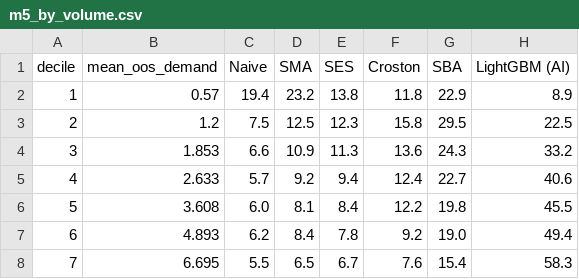
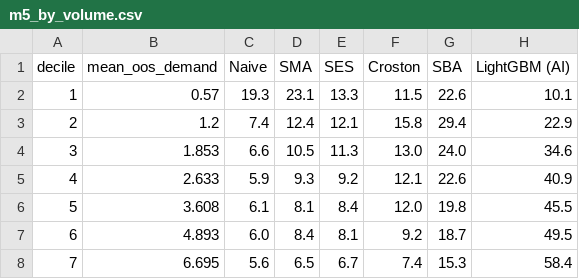
Before and after one commit to NISHCHAY026/ai-demand-planning-benchmark, a CSV file: results/m5_by_volume.csv, drawn as a sheet; only a part is shown; the diff covers the shown part only.

```diff
--- a/results/m5_by_volume.csv
+++ b/results/m5_by_volume.csv
@@ -1,8 +1,8 @@
 decile,mean_oos_demand,Naive,SMA,SES,Croston,SBA,LightGBM (AI)
-1,0.57,19.4,23.2,13.8,11.8,22.9,8.9
-2,1.2,7.5,12.5,12.3,15.8,29.5,22.5
-3,1.853,6.6,10.9,11.3,13.6,24.3,33.2
-4,2.633,5.7,9.2,9.4,12.4,22.7,40.6
-5,3.608,6.0,8.1,8.4,12.2,19.8,45.5
-6,4.893,6.2,8.4,7.8,9.2,19.0,49.4
-7,6.695,5.5,6.5,6.7,7.6,15.4,58.3
+1,0.57,19.3,23.1,13.3,11.5,22.6,10.1
+2,1.2,7.4,12.4,12.1,15.8,29.4,22.9
+3,1.853,6.6,10.5,11.3,13.0,24.0,34.6
+4,2.633,5.9,9.3,9.2,12.1,22.6,40.9
+5,3.608,6.1,8.1,8.4,12.0,19.8,45.5
+6,4.893,6.0,8.4,8.1,9.2,18.7,49.5
+7,6.695,5.6,6.5,6.7,7.4,15.3,58.4
```
Also changed, not shown: 14 edited cells elsewhere in this file, results/m5_by_class.csv, results/m5_by_class_pb.csv, 15 other files.
